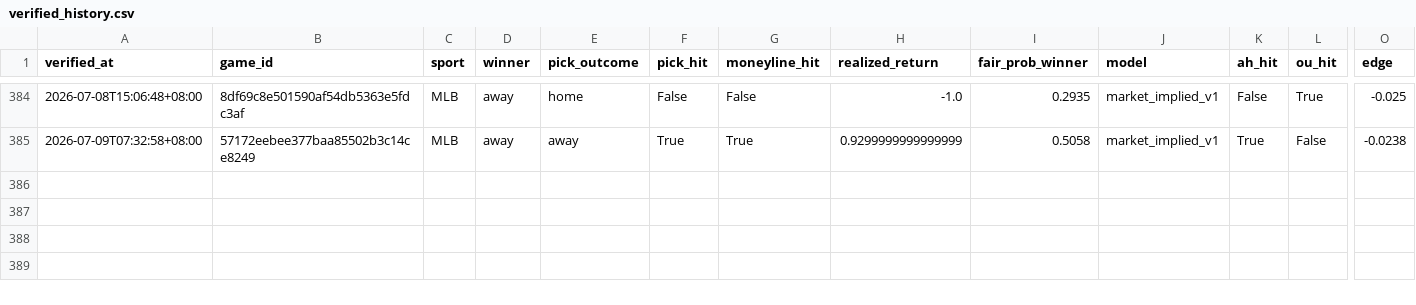
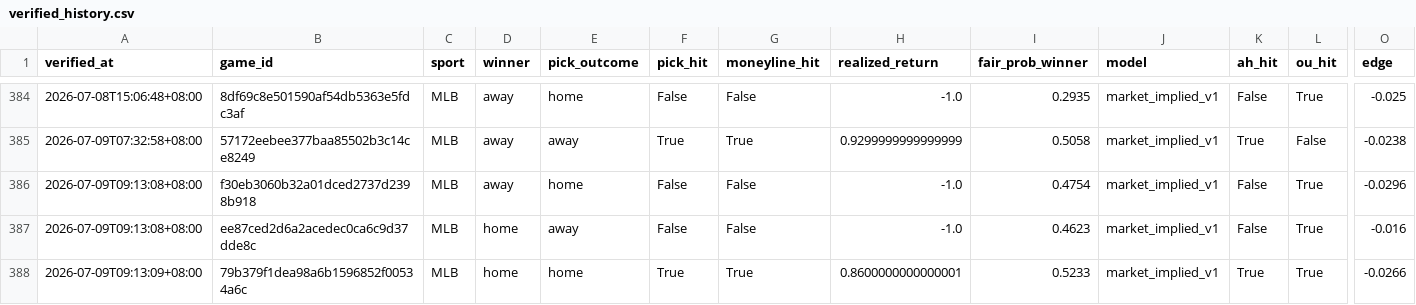
Before and after one commit to Chun427/sports-prediction-bot, a CSV file: verified_history.csv, drawn as a sheet; only a part is shown, gaps mark what is left out; rows hold the shown columns only; the diff names each change by its address in the sheet, - before the commit and + after, or states it on an @@ line.

```diff
--- a/verified_history.csv
+++ b/verified_history.csv
+row 386: 2026-07-09T09:13:08+08:00 | f30eb3060b32a01dced2737d2398b918 | MLB | away | home | False | False | -1.0 | 0.4754 | market_implied_v1 | False | True | -0.0296
+row 387: 2026-07-09T09:13:08+08:00 | ee87ced2d6a2acedec0ca6c9d37dde8c | MLB | home | away | False | False | -1.0 | 0.4623 | market_implied_v1 | False | True | -0.016
+row 388: 2026-07-09T09:13:09+08:00 | 79b379f1dea98a6b1596852f00534a6c | MLB | home | home | True | True | 0.8600000000000001 | 0.5233 | market_implied_v1 | True | True | -0.0266
```
Also changed, not shown: 3 other files.
